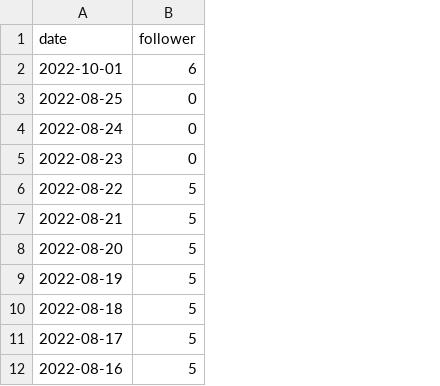
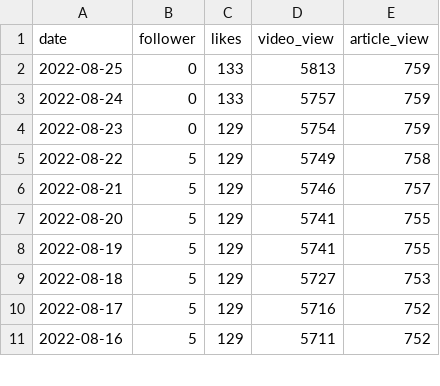
Before and after one commit to zlh020308/Bilibili-fans-actions, a CSV file: data/516988754.csv, drawn as a sheet; only a part is shown; removed rows and columns are numbered as before the commit, all else as after; the diff names each change by its address in the sheet, - before the commit and + after, or states it on an @@ line.

```diff
--- a/data/516988754.csv
+++ b/data/516988754.csv
+column C (likes), rows 2-11: 133 | 133 | 129 | 129 | 129 | 129 | 129 | 129 | 129 | 129
+column D (video_view), rows 2-11: 5813 | 5757 | 5754 | 5749 | 5746 | 5741 | 5741 | 5727 | 5716 | 5711
+column E (article_view), rows 2-11: 759 | 759 | 759 | 758 | 757 | 755 | 755 | 753 | 752 | 752
-row 2: 2022-10-01 | 6
```
Also changed, not shown: data/1265680561.csv, data/1679558358.csv, 7 other files.
